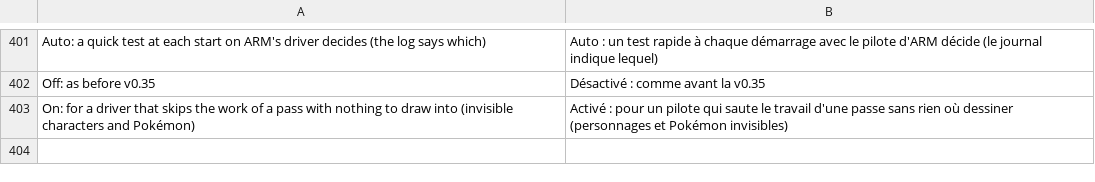
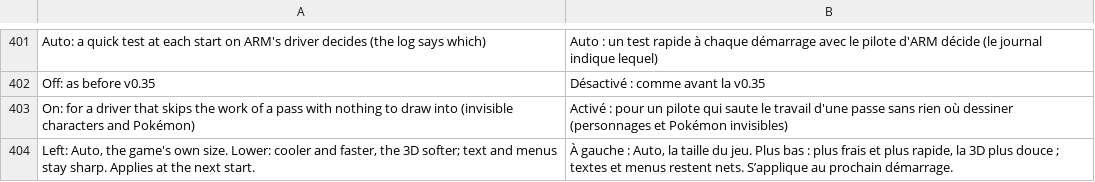
Before and after one commit to rahmaniss/Paldea-Native-Android, a TSV file: dm/android/app/assets/lang/fr.tsv, drawn as a sheet; only a part is shown, gaps mark what is left out.

```diff
--- a/dm/android/app/assets/lang/fr.tsv
+++ b/dm/android/app/assets/lang/fr.tsv
@@ -403 +403,2 @@ Off: as before v0.35	Désactivé : comme avant la v0.35
 On: for a driver that skips the work of a pass with nothing to draw into (invisible characters and Pokémon)	Activé : pour un pilote qui saute le travail d'une passe sans rien où dessiner (personnages et Pokémon invisibles)
+Left: Auto, the game's own size. Lower: cooler and faster, the 3D softer; text and menus stay sharp. Applies at the next start.	À gauche : Auto, la taille du jeu. Plus bas : plus frais et plus rapide, la 3D plus douce ; textes et menus restent nets. S’applique au prochain démarrage.
```
Also changed, not shown: dm/android/app/assets/lang/es.tsv, dm/android/app/assets/lang/ja.tsv, 3 other files.
